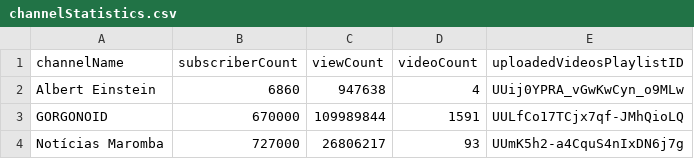
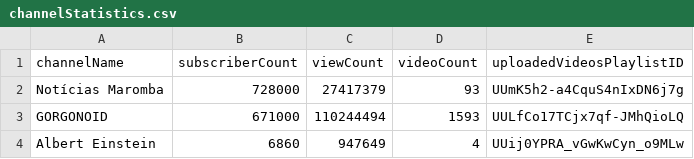
Before and after one commit to ddgob/youtube_channel_analysis, a CSV file: data/channelStatistics.csv, drawn as a sheet.

```diff
--- a/data/channelStatistics.csv
+++ b/data/channelStatistics.csv
@@ -1,4 +1,4 @@
 channelName,subscriberCount,viewCount,videoCount,uploadedVideosPlaylistID
-Albert Einstein,6860,947638,4,UUij0YPRA_vGwKwCyn_o9MLw
-GORGONOID,670000,109989844,1591,UULfCo17TCjx7qf-JMhQioLQ
-Notícias Maromba,727000,26806217,93,UUmK5h2-a4CquS4nIxDN6j7g
+Notícias Maromba,728000,27417379,93,UUmK5h2-a4CquS4nIxDN6j7g
+GORGONOID,671000,110244494,1593,UULfCo17TCjx7qf-JMhQioLQ
+Albert Einstein,6860,947649,4,UUij0YPRA_vGwKwCyn_o9MLw
```
Also changed, not shown: 1 other file.
